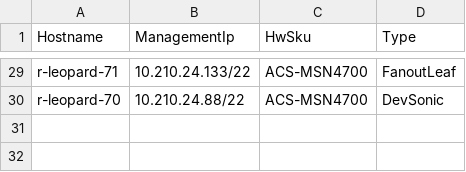
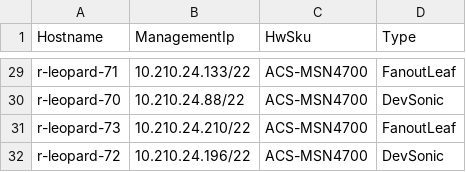
Before and after one commit to echuawu/sonic-mgmt, a CSV file: ansible/files/sonic_lab_devices.csv, drawn as a sheet; only a part is shown, gaps mark what is left out.

```diff
--- a/ansible/files/sonic_lab_devices.csv
+++ b/ansible/files/sonic_lab_devices.csv
@@ -30 +30,3 @@ r-leopard-71,10.210.24.133/22,ACS-MSN4700,FanoutLeaf
 r-leopard-70,10.210.24.88/22,ACS-MSN4700,DevSonic
+r-leopard-73,10.210.24.210/22,ACS-MSN4700,FanoutLeaf
+r-leopard-72,10.210.24.196/22,ACS-MSN4700,DevSonic
```
Also changed, not shown: ansible/testbed.csv, 8 other files.
